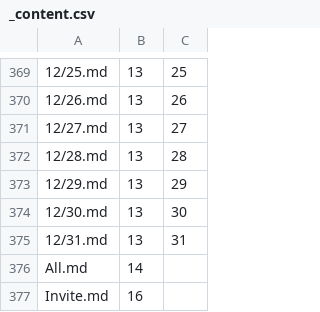
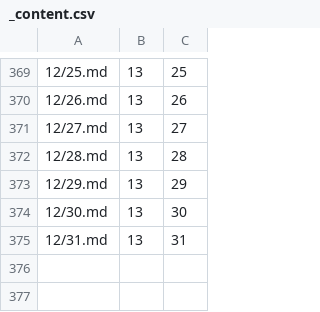
Before and after one commit to Mark-Seaman/DigitalOcean-2023, a CSV file: Documents/spiritual-things.org/daily/_content.csv, drawn as a sheet; only a part is shown, gaps mark what is left out; the diff names each change by its address in the sheet, - before the commit and + after, or states it on an @@ line.

```diff
--- a/Documents/spiritual-things.org/daily/_content.csv
+++ b/Documents/spiritual-things.org/daily/_content.csv
-row 376: All.md | 14
-row 377: Invite.md | 16
```
Also changed, not shown: 33 other files.
